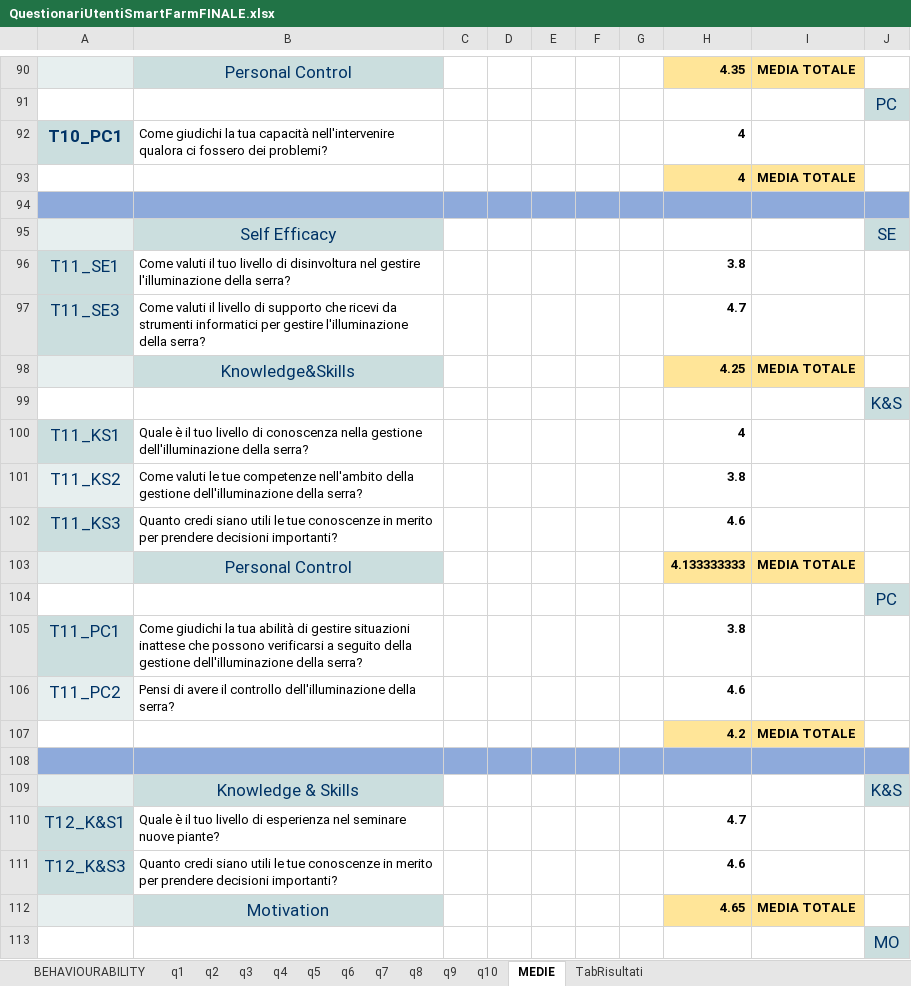
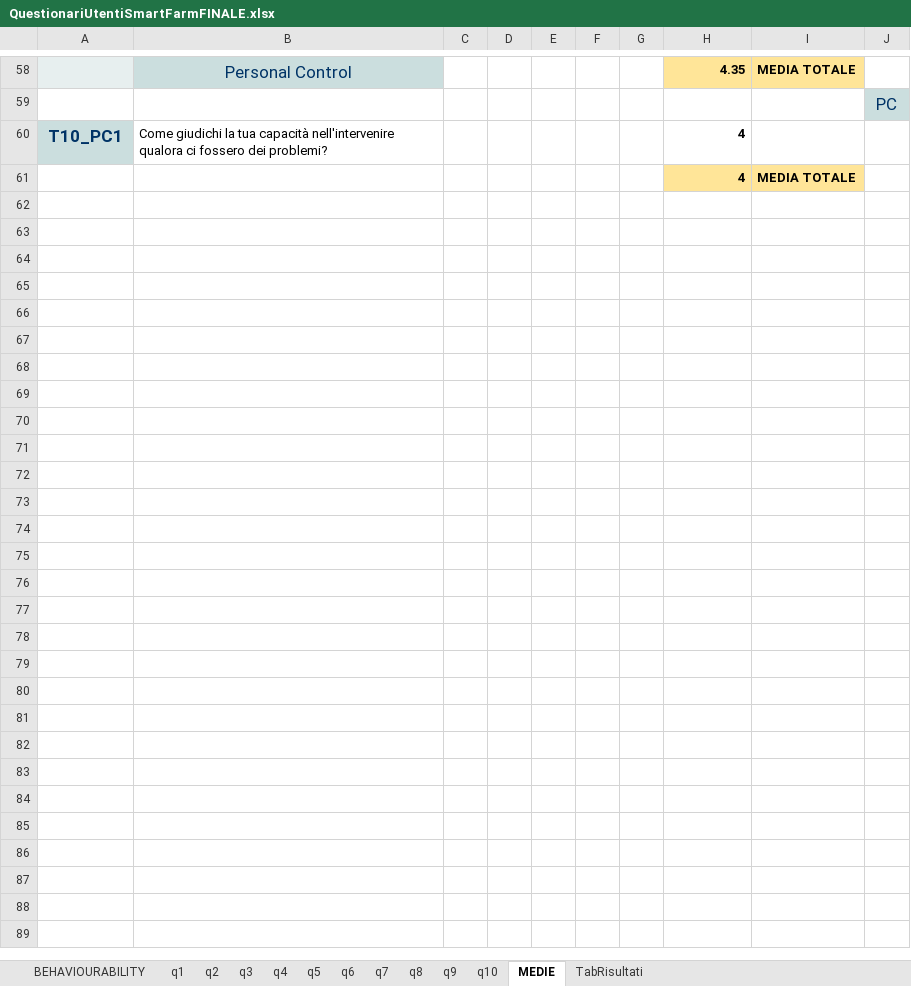
Before and after one commit to Tony-BlaZeeR/FarmSmart_Gruppo_4_IUM, an Excel workbook: Deliverables/QuestionariUtentiSmartFarmFINALE.xlsx, sheet MEDIE, drawn as a sheet; only a part is shown, gaps mark what is left out; values as stored, in another font and other column widths than the file's, no borders; the diff covers the shown part only; the diff names each change by its address in the sheet, - before the commit and + after, or states it on an @@ line.

```diff
--- a/Deliverables/QuestionariUtentiSmartFarmFINALE.xlsx (sheet MEDIE)
+++ b/Deliverables/QuestionariUtentiSmartFarmFINALE.xlsx (sheet MEDIE)
-row 94: (empty)
-row 95:  | Self Efficacy |  |  |  |  |  |  |  | SE
-row 96: T11_SE1 | Come valuti il tuo livello di disinvoltura nel gestire l'illuminazione della serra? |  |  |  |  |  | 3.8
-row 97: T11_SE3 | Come valuti il livello di supporto che ricevi da strumenti informatici per gestire l'illuminazione della serra? |  |  |  |  |  | 4.7
-row 98:  | Knowledge&Skills |  |  |  |  |  | 4.25 | MEDIA TOTALE
-row 99:  |  |  |  |  |  |  |  |  | K&S
-row 100: T11_KS1 | Quale è il tuo livello di conoscenza nella gestione dell'illuminazione della serra? |  |  |  |  |  | 4
-row 101: T11_KS2 | Come valuti le tue competenze nell'ambito della gestione dell'illuminazione della serra? |  |  |  |  |  | 3.8
-row 102: T11_KS3 | Quanto credi siano utili le tue conoscenze in merito per prendere decisioni importanti? |  |  |  |  |  | 4.6
-row 103:  | Personal Control |  |  |  |  |  | 4.133333333 | MEDIA TOTALE
-row 104:  |  |  |  |  |  |  |  |  | PC
-row 105: T11_PC1 | Come giudichi la tua abilità di gestire situazioni inattese che possono verificarsi a seguito della gestione dell'illuminazione della serra? |  |  |  |  |  | 3.8
-row 106: T11_PC2 | Pensi di avere il controllo dell'illuminazione della serra? |  |  |  |  |  | 4.6
-row 107:  |  |  |  |  |  |  | 4.2 | MEDIA TOTALE
-row 108: (empty)
-row 109:  | Knowledge & Skills |  |  |  |  |  |  |  | K&S
-row 110: T12_K&S1 | Quale è il tuo livello di esperienza nel seminare nuove piante? |  |  |  |  |  | 4.7
-row 111: T12_K&S3 | Quanto credi siano utili le tue conoscenze in merito per prendere decisioni importanti? |  |  |  |  |  | 4.6
-row 112:  | Motivation |  |  |  |  |  | 4.65 | MEDIA TOTALE
-row 113:  |  |  |  |  |  |  |  |  | MO
```
Also changed, not shown: 44 removed rows, 6 edited cells and cell formats elsewhere in this sheet, sheet q6, sheet q5, sheet q3, sheet q4, sheet q7, sheet q8, 6 more sheets, formulas that keep their value, charts or pictures, 1 other file.
